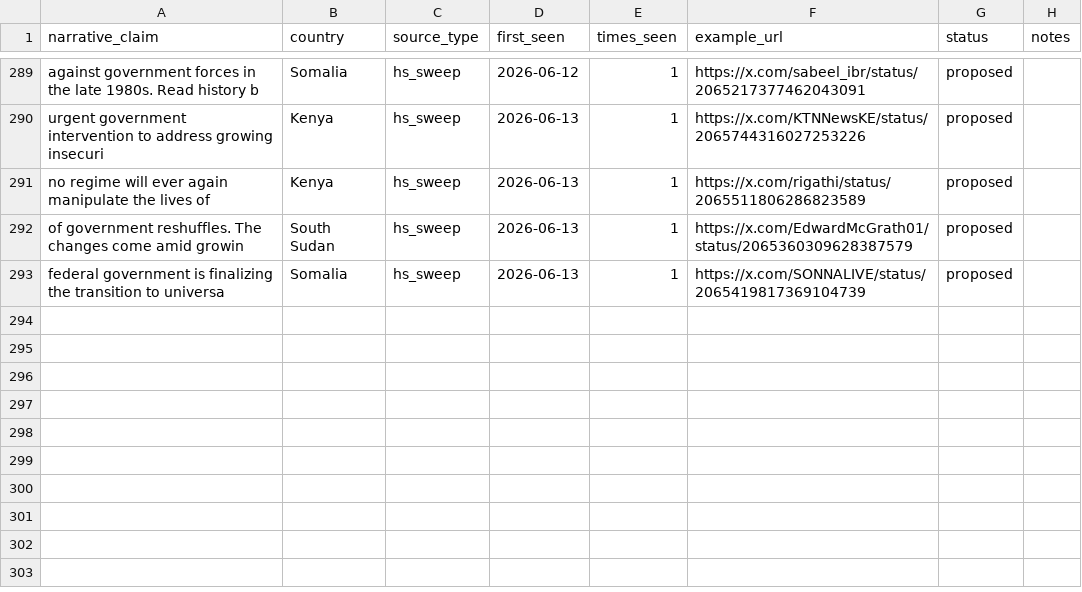
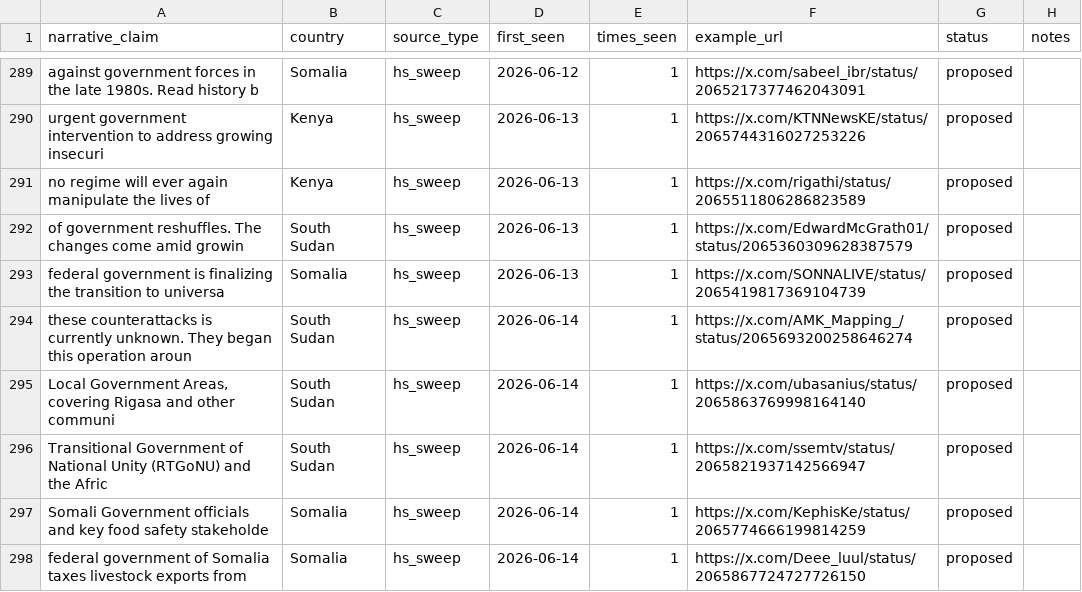
Before and after one commit to KSvend/IRIS, a CSV file: monitoring/autolearn/narrative_discoveries.csv, drawn as a sheet; only a part is shown, gaps mark what is left out.

```diff
--- a/monitoring/autolearn/narrative_discoveries.csv
+++ b/monitoring/autolearn/narrative_discoveries.csv
@@ -302 +302,6 @@ of government reshuffles. The changes come amid growin,South Sudan,hs_sweep,2026
 federal government is finalizing the transition to universa,Somalia,hs_sweep,2026-06-13,1,https://x.com/SONNALIVE/status/2065419817369104739,proposed,
+these counterattacks is currently unknown. They began this operation aroun,South Sudan,hs_sweep,2026-06-14,1,https://x.com/AMK_Mapping_/status/2065693200258646274,proposed,
+"Local Government Areas, covering Rigasa and other communi",South Sudan,hs_sweep,2026-06-14,1,https://x.com/ubasanius/status/2065863769998164140,proposed,
+Transitional Government of National Unity (RTGoNU) and the Afric,South Sudan,hs_sweep,2026-06-14,1,https://x.com/ssemtv/status/2065821937142566947,proposed,
+Somali Government officials and key food safety stakeholde,Somalia,hs_sweep,2026-06-14,1,https://x.com/KephisKe/status/2065774666199814259,proposed,
+federal government of Somalia taxes livestock exports from,Somalia,hs_sweep,2026-06-14,1,https://x.com/Deee_luul/status/2065867724727726150,proposed,
```
Also changed, not shown: monitoring/autolearn/learned_keywords_hs.csv, monitoring/autolearn/toxic_handles.csv, 9 other files.
